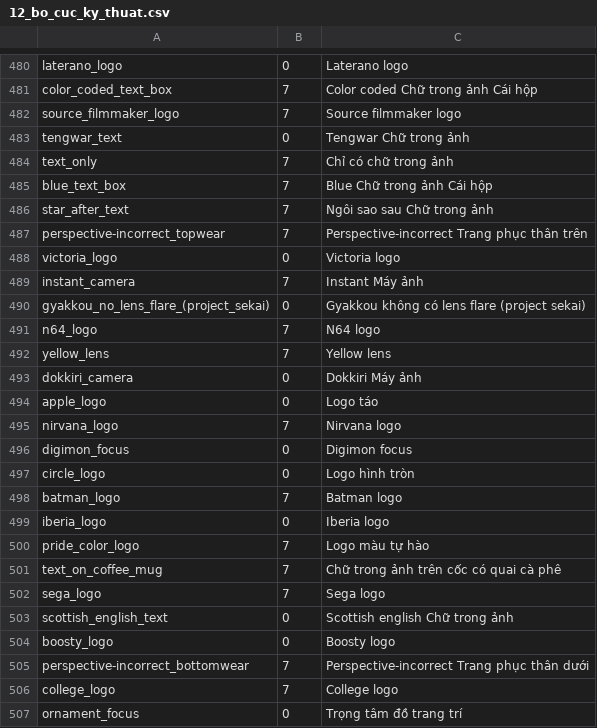
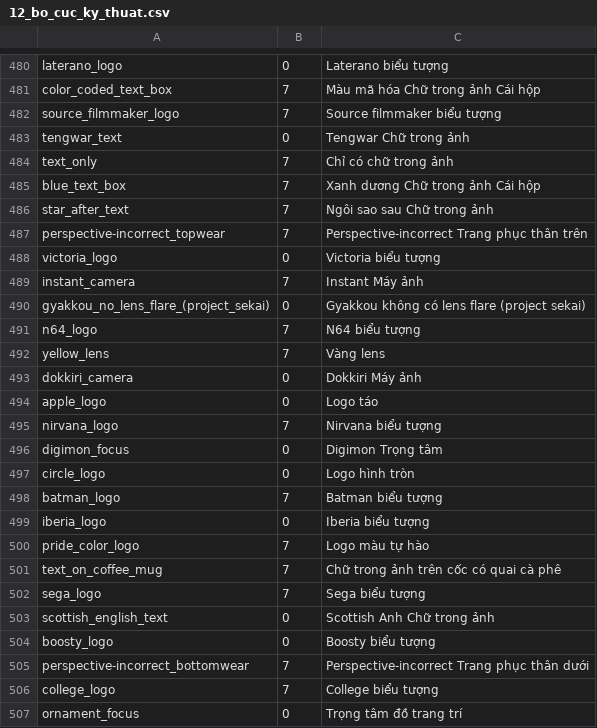
Before and after one commit to manhlee1196-boop/ai-anime, a CSV file: prompt_catalog_vi_vn/12_bo_cuc_ky_thuat.csv, drawn as a sheet; only a part is shown, gaps mark what is left out; the diff covers the shown part only; the diff names each change by its address in the sheet, - before the commit and + after, or states it on an @@ line.

```diff
--- a/prompt_catalog_vi_vn/12_bo_cuc_ky_thuat.csv
+++ b/prompt_catalog_vi_vn/12_bo_cuc_ky_thuat.csv
-C480: Laterano logo
+C480: Laterano biểu tượng
-C481: Color coded Chữ trong ảnh Cái hộp
+C481: Màu mã hóa Chữ trong ảnh Cái hộp
-C482: Source filmmaker logo
+C482: Source filmmaker biểu tượng
-C485: Blue Chữ trong ảnh Cái hộp
+C485: Xanh dương Chữ trong ảnh Cái hộp
-C488: Victoria logo
+C488: Victoria biểu tượng
-C491: N64 logo
+C491: N64 biểu tượng
-C492: Yellow lens
+C492: Vàng lens
-C495: Nirvana logo
+C495: Nirvana biểu tượng
-C496: Digimon focus
+C496: Digimon Trọng tâm
-C498: Batman logo
+C498: Batman biểu tượng
-C499: Iberia logo
+C499: Iberia biểu tượng
-C502: Sega logo
+C502: Sega biểu tượng
-C503: Scottish english Chữ trong ảnh
+C503: Scottish Anh Chữ trong ảnh
-C504: Boosty logo
+C504: Boosty biểu tượng
-C506: College logo
+C506: College biểu tượng
```
Also changed, not shown: 163 edited cells elsewhere in this file, prompt_catalog_vi_vn/04_loai_lore.csv, prompt_catalog_vi_vn/05_trang_phuc_quan_ao.csv, 16 other files.
